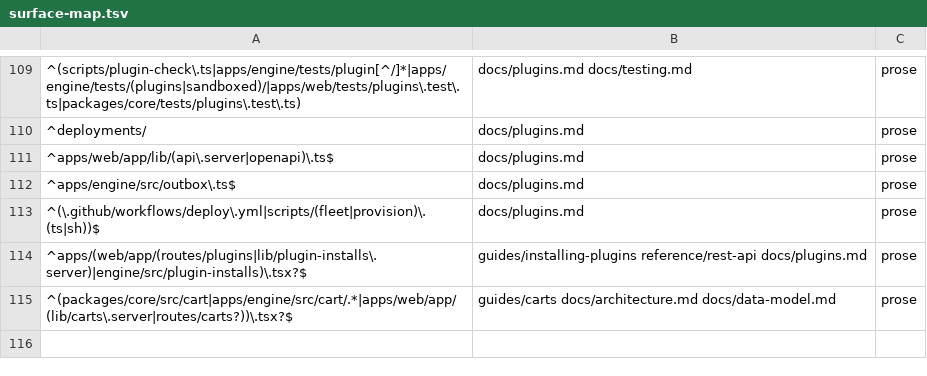
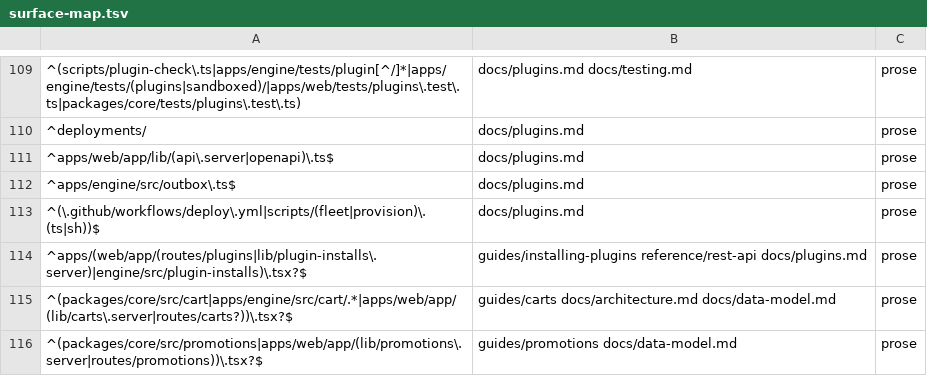
Before and after one commit to blakebauman/orderloop, a TSV file: .claude/skills/docs-sync/references/surface-map.tsv, drawn as a sheet; only a part is shown, gaps mark what is left out; the diff names each change by its address in the sheet, - before the commit and + after, or states it on an @@ line.

```diff
--- a/.claude/skills/docs-sync/references/surface-map.tsv
+++ b/.claude/skills/docs-sync/references/surface-map.tsv
+row 116: ^(packages/core/src/promotions|apps/web/app/(lib/promotions\.server|routes/promotions))\.tsx?$ | guides/promotions docs/data-model.md | prose
```
Also changed, not shown: 23 other files.
